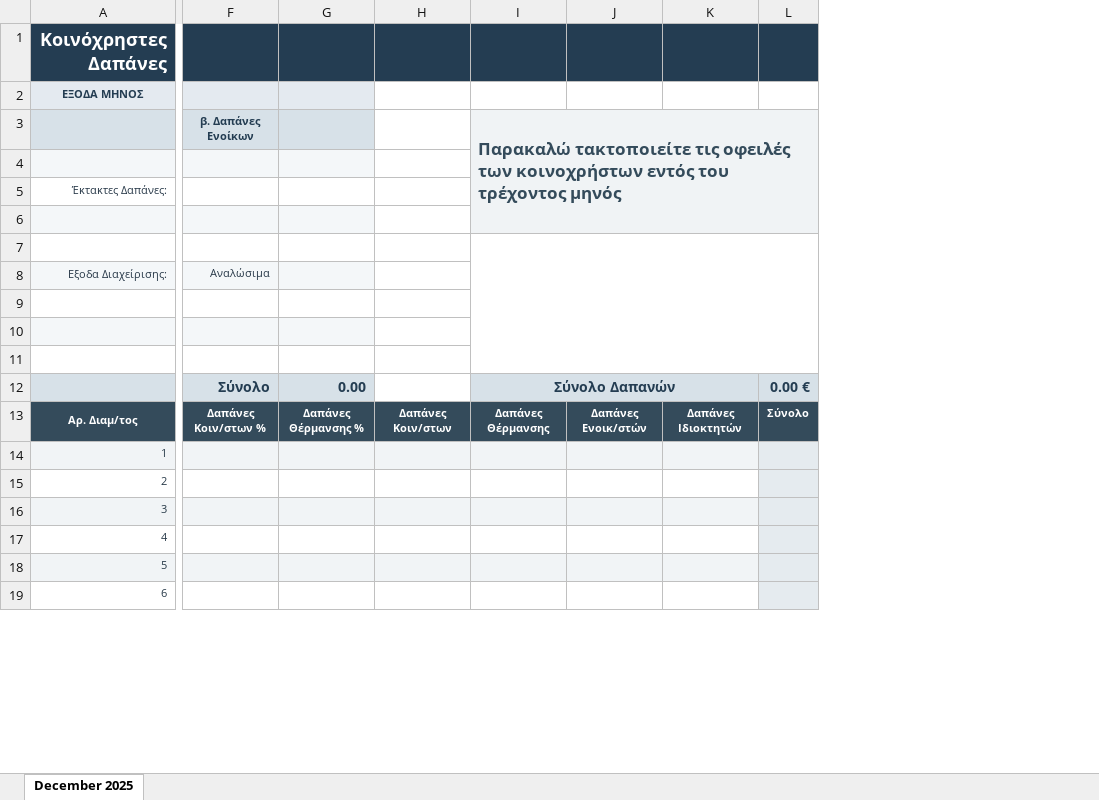
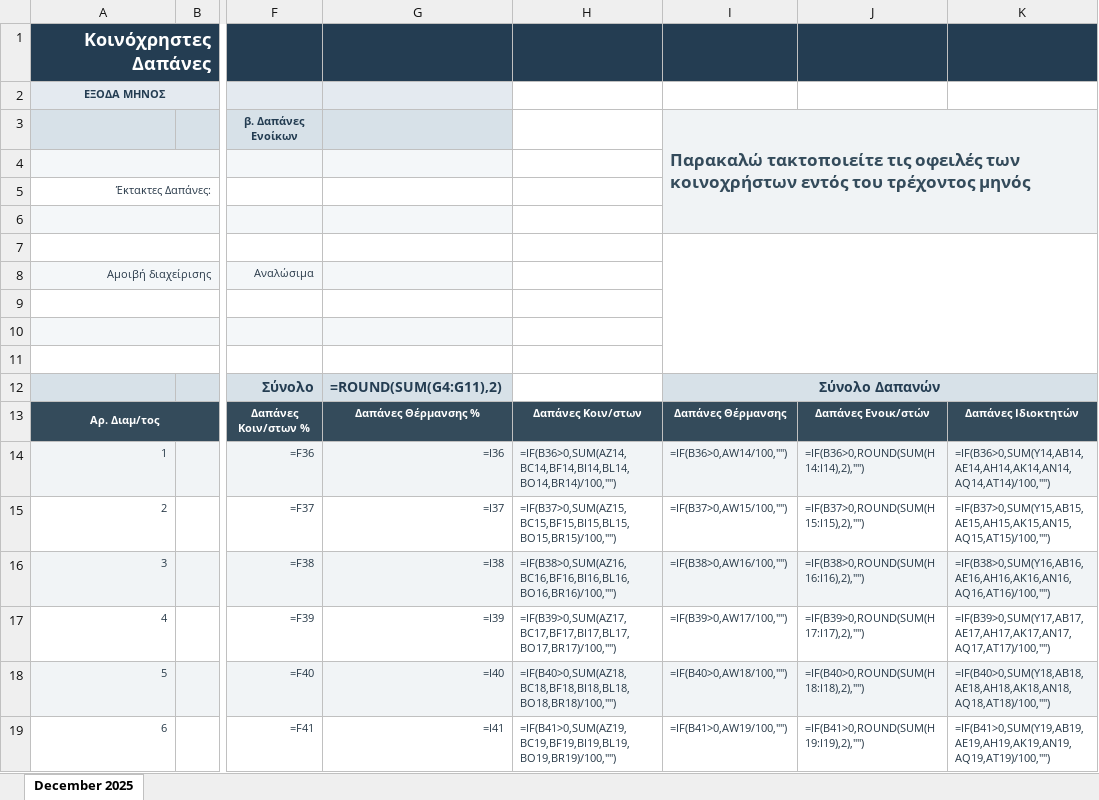
Before and after one commit to VasiliosValatsos/building-expense-manager, an Excel workbook: templates/ΚΟΙΝΟΧΡΗΣΤΑ.xlsx, sheet December 2025, drawn as a sheet; only a part is shown, gaps mark what is left out; values as stored, in another font and other column widths than the file's, no borders; formulas without a stored value are shown as written; conditional formats not drawn; removed rows and columns are numbered as before the commit, all else as after; the diff covers the shown part only; the diff names each change by its address in the sheet, - before the commit and + after, or states it on an @@ line.

```diff
--- a/templates/ΚΟΙΝΟΧΡΗΣΤΑ.xlsx (sheet December 2025)
+++ b/templates/ΚΟΙΝΟΧΡΗΣΤΑ.xlsx (sheet December 2025)
+column B, empty
-column G, rows 12-13: 0.00 | Δαπάνες Θέρμανσης %
-column H, row 13: Δαπάνες Κοιν/στων
-column I, rows 3-13: Παρακαλώ τακτοποιείτε τις οφειλές των κοινοχρήστων εντός του τρέχοντος μηνός |  |  |  |  |  |  |  |  | Σύνολο Δαπανών | Δαπάνες Θέρμανσης
-column J, row 13: Δαπάνες Ενοικ/στών
-column K, row 13: Δαπάνες Ιδιοκτητών
-column L, rows 12-13: 0.00 € | Σύνολο
+column G, rows 12-19: =ROUND(SUM(G4:G11),2) | Δαπάνες Θέρμανσης % | =I36 | =I37 | =I38 | =I39 | =I40 | =I41
+column H, rows 13-19: Δαπάνες Κοιν/στων | =IF(B36>0,SUM(AZ14,BC14,BF14,BI14,BL14,BO14,BR14)/100,"") | =IF(B37>0,SUM(AZ15,BC15,BF15,BI15,BL15,BO15,BR15)/100,"") | =IF(B38>0,SUM(AZ16,BC16,BF16,BI16,BL16,BO16,BR16)/100,"") | =IF(B39>0,SUM(AZ17,BC17,BF17,BI17,BL17,BO17,BR17)/100,"") | =IF(B40>0,SUM(AZ18,BC18,BF18,BI18,BL18,BO18,BR18)/100,"") | =IF(B41>0,SUM(AZ19,BC19,BF19,BI19,BL19,BO19,BR19)/100,"")
+column I, rows 3-19: Παρακαλώ τακτοποιείτε τις οφειλές των κοινοχρήστων εντός του τρέχοντος μηνός |  |  |  |  |  |  |  |  | Σύνολο Δαπανών | Δαπάνες Θέρμανσης | =IF(B36>0,AW14/100,"") | =IF(B37>0,AW15/100,"") | =IF(B38>0,AW16/100,"") | =IF(B39>0,AW17/100,"") | =IF(B40>0,AW18/100,"") | =IF(B41>0,AW19/100,"")
+column J, rows 13-19: Δαπάνες Ενοικ/στών | =IF(B36>0,ROUND(SUM(H14:I14),2),"") | =IF(B37>0,ROUND(SUM(H15:I15),2),"") | =IF(B38>0,ROUND(SUM(H16:I16),2),"") | =IF(B39>0,ROUND(SUM(H17:I17),2),"") | =IF(B40>0,ROUND(SUM(H18:I18),2),"") | =IF(B41>0,ROUND(SUM(H19:I19),2),"")
+column K, rows 13-19: Δαπάνες Ιδιοκτητών | =IF(B36>0,SUM(Y14,AB14,AE14,AH14,AK14,AN14,AQ14,AT14)/100,"") | =IF(B37>0,SUM(Y15,AB15,AE15,AH15,AK15,AN15,AQ15,AT15)/100,"") | =IF(B38>0,SUM(Y16,AB16,AE16,AH16,AK16,AN16,AQ16,AT16)/100,"") | =IF(B39>0,SUM(Y17,AB17,AE17,AH17,AK17,AN17,AQ17,AT17)/100,"") | =IF(B40>0,SUM(Y18,AB18,AE18,AH18,AK18,AN18,AQ18,AT18)/100,"") | =IF(B41>0,SUM(Y19,AB19,AE19,AH19,AK19,AN19,AQ19,AT19)/100,"")
-F4 fill: #F4F7F9
+F4 fill: none
-F6 fill: #F4F7F9
+F6 fill: none
-A8: Εξοδα Διαχείρισης:
+A8: Αμοιβή διαχείρισης
-F10 fill: #F4F7F9
+F10 fill: none
-F14: (empty)
+F14: =F36
-F15: (empty)
+F15: =F37
-F16: (empty)
+F16: =F38
-F17: (empty)
+F17: =F39
-F18: (empty)
+F18: =F40
-F19: (empty)
+F19: =F41
```
Also changed, not shown: 15 added rows, 15 removed rows, 7 added columns, 6 removed columns, 13 edited cells and cell formats elsewhere in this sheet, hidden cells, templates/ΒΙΒΛΙΟ ΕΣΟΔΩΝ_ΕΞΟΔΩΝ.xlsx, 15 other files.
